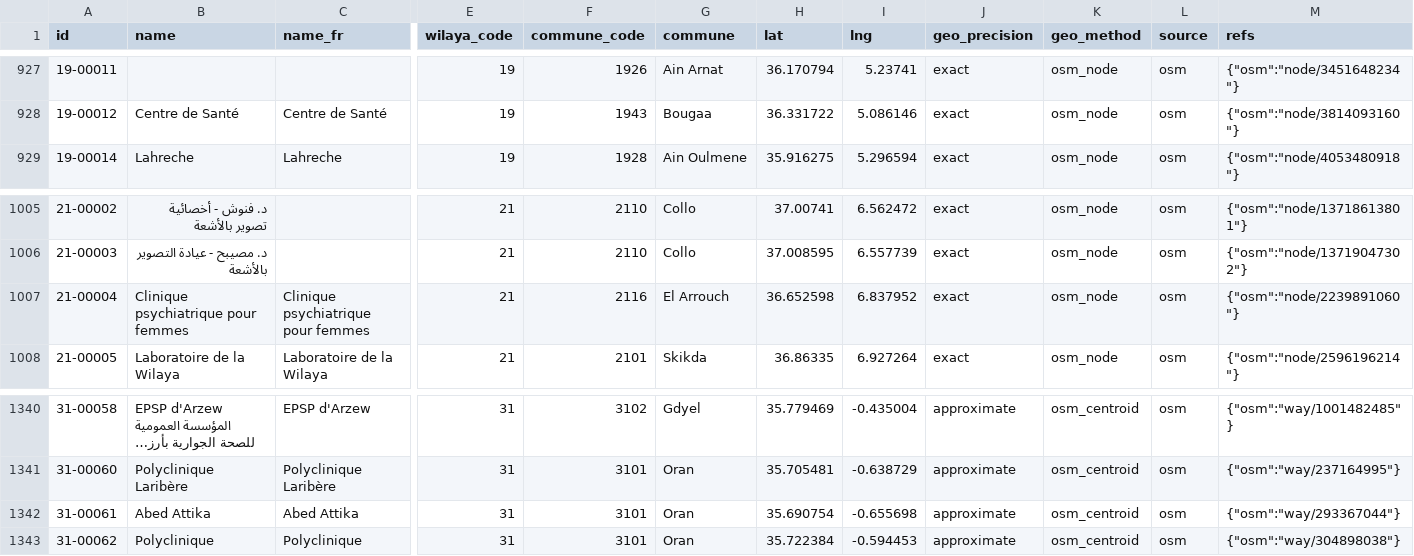
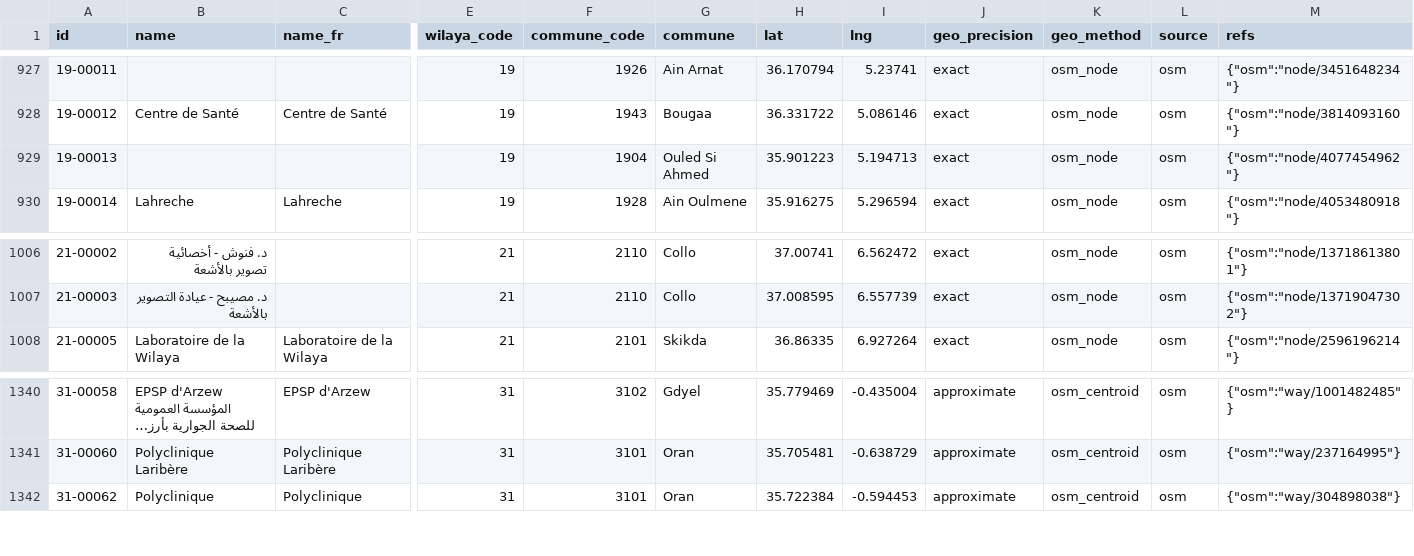
Before and after one commit to yasserstudio/geoalgeria, a CSV file: packages/cliniques/data/csv/cliniques.csv, drawn as a sheet; only a part is shown, gaps mark what is left out; long unchanged cells end in …; removed rows and columns are numbered as before the commit, all else as after; rows hold the shown columns only; the diff names each change by its address in the sheet, - before the commit and + after, or states it on an @@ line.

Commit message:
fix(sante): finish the twin-post review fixes and rebuild cliniques
- Locative place-name elements (ain, sidi, ouled, oued, beni, ...) are no
  longer name evidence, and the different-commune veto runs on every
  accept reason.
- Gap-2 twins (Barika, Bechar EHS, Abalessa) pair only on a shared commune
  with two keys or a complete skeleton match; Oran gynaecology stays refused.
- A merged record is placed by its better-placed half, but an Arabic match
  that leaves words over (a person's name) or rests on a fragment never
  displaces the French one.
- mspCarryKey assigns committed ids once, so a split pair cannot duplicate.
- retired-ids migrations are typed, validated and documented in the README
  contract section (3 locales).
- Wikidata pins check the Ministry title and take the item off any other
  record; absolute coordinate test for both pins.
- "lower-sequence id", not "older id".
- cliniques rebuilt: 21-00004 and 31-00061 retire (now sante hospital
  tier), node/4077454962 returns as 19-00013; own patch changeset.
- Doc counts synced across READMEs (3 locales), no em dashes in sante code.

```diff
--- a/packages/cliniques/data/csv/cliniques.csv
+++ b/packages/cliniques/data/csv/cliniques.csv
+row 929: 19-00013 |  |  | 19 | 1904 | Ouled Si Ahmed | 35.901223 | 5.194713 | exact | osm_node | osm | {"osm":"node/4077454962"}
-row 1007: 21-00004 | Clinique psychiatrique pour femmes | Clinique psychiatrique pour femmes | 21 | 2116 | El Arrouch | 36.652598 | 6.837952 | exact | osm_node | osm | {"osm":"node/2239891060"}
-row 1342: 31-00061 | Abed Attika | Abed Attika | 31 | 3101 | Oran | 35.690754 | -0.655698 | approximate | osm_centroid | osm | {"osm":"way/293367044"}
```
Also changed, not shown: packages/sante/data/csv/sante.csv, 37 other files.
